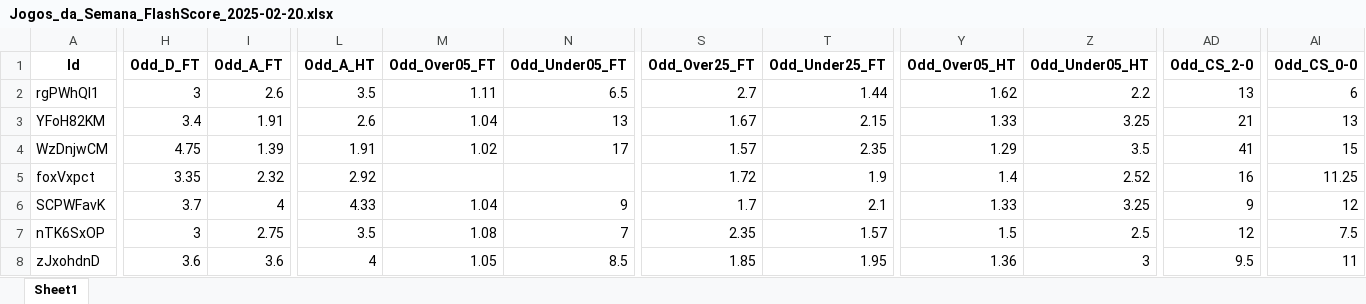
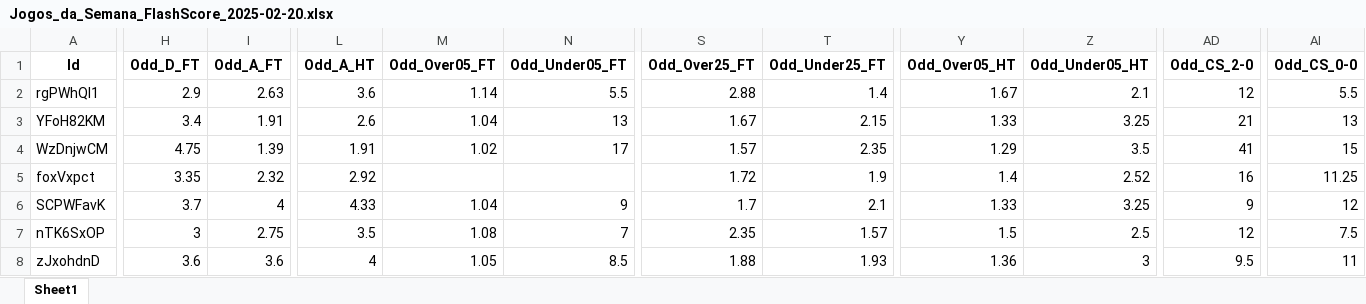
Before and after one commit to mtprado88/jogos_full, an Excel workbook: Jogos_da_Semana_FlashScore_2025-02-20.xlsx, sheet Sheet1, drawn as a sheet; only a part is shown, gaps mark what is left out; values as stored, in another font and other column widths than the file's, no borders; the diff covers the shown part only; the diff names each change by its address in the sheet, - before the commit and + after, or states it on an @@ line.

Commit message:
Atualizando o arquivo XLSX

```diff
--- a/Jogos_da_Semana_FlashScore_2025-02-20.xlsx (sheet Sheet1)
+++ b/Jogos_da_Semana_FlashScore_2025-02-20.xlsx (sheet Sheet1)
-H2 (Odd_D_FT): 3
+H2 (Odd_D_FT): 2.9
-I2 (Odd_A_FT): 2.6
+I2 (Odd_A_FT): 2.63
-L2 (Odd_A_HT): 3.5
+L2 (Odd_A_HT): 3.6
-M2 (Odd_Over05_FT): 1.11
+M2 (Odd_Over05_FT): 1.14
-N2 (Odd_Under05_FT): 6.5
+N2 (Odd_Under05_FT): 5.5
-S2 (Odd_Over25_FT): 2.7
+S2 (Odd_Over25_FT): 2.88
-T2 (Odd_Under25_FT): 1.44
+T2 (Odd_Under25_FT): 1.4
-Y2 (Odd_Over05_HT): 1.62
+Y2 (Odd_Over05_HT): 1.67
-Z2 (Odd_Under05_HT): 2.2
+Z2 (Odd_Under05_HT): 2.1
-AD2 (Odd_CS_2-0): 13
+AD2 (Odd_CS_2-0): 12
-AI2 (Odd_CS_0-0): 6
+AI2 (Odd_CS_0-0): 5.5
-S8 (Odd_Over25_FT): 1.85
+S8 (Odd_Over25_FT): 1.88
-T8 (Odd_Under25_FT): 1.95
+T8 (Odd_Under25_FT): 1.93
```
Also changed, not shown: 4 edited cells elsewhere in this sheet.
